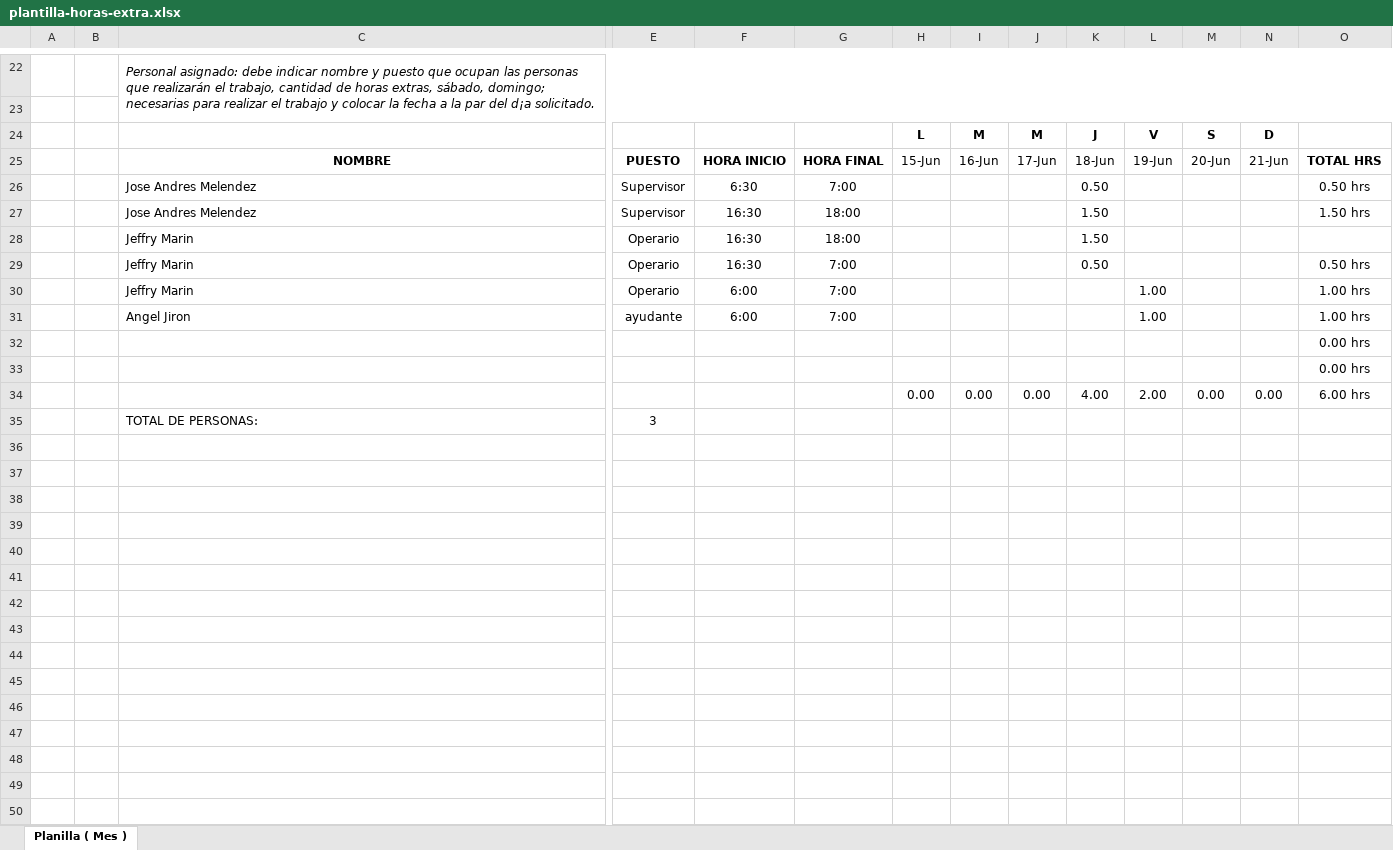
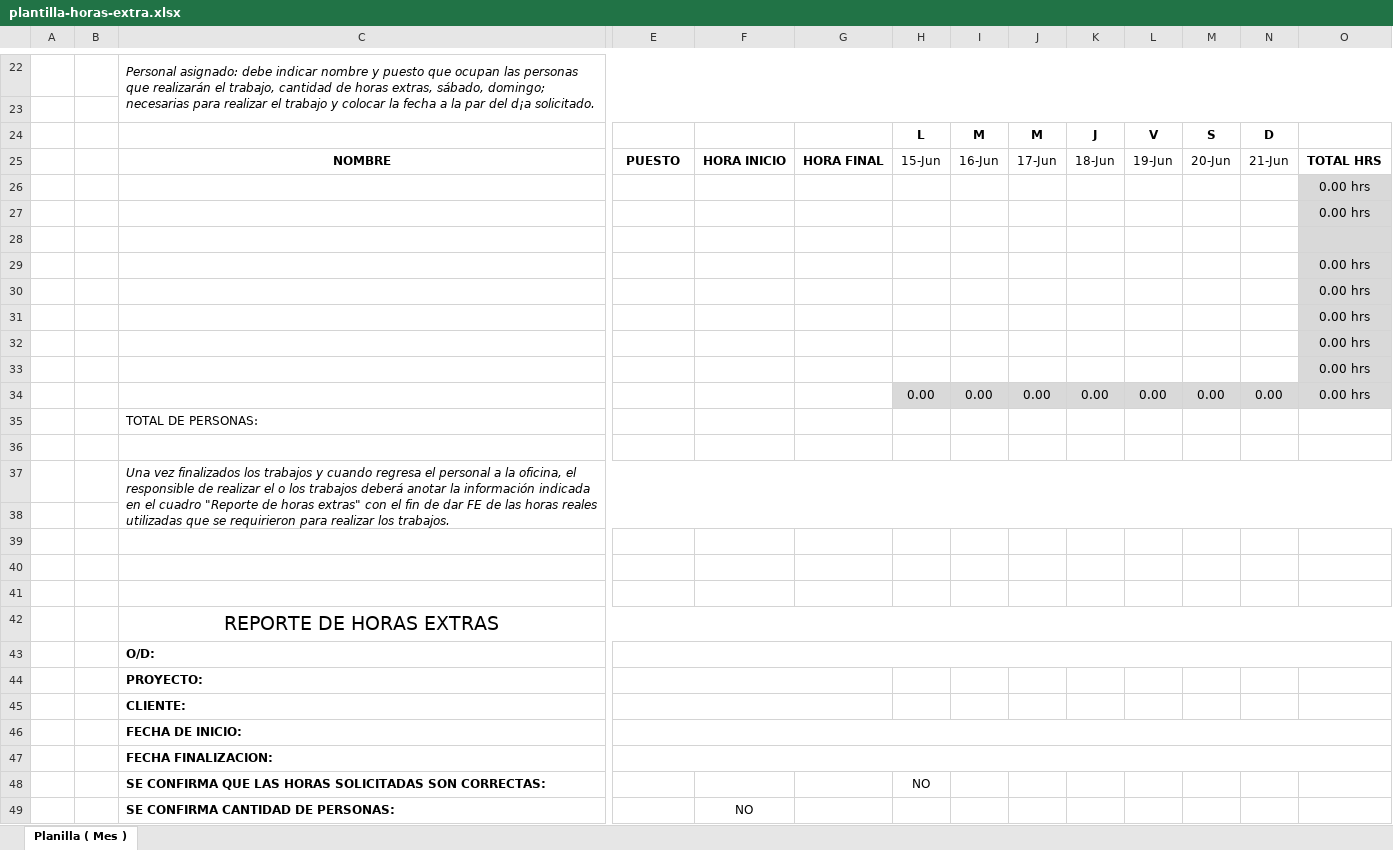
Before and after one commit to tonynfpa72/control-departamento-ad-salvavidas, an Excel workbook: public/plantilla-horas-extra.xlsx, sheet Planilla ( Mes ), drawn as a sheet; only a part is shown, gaps mark what is left out; the shorter side is filled out with more unchanged rows; values as stored, in another font and other column widths than the file's, no borders; charts and pictures not drawn; removed rows and columns are numbered as before the commit, all else as after; rows hold the shown columns only; the diff covers the shown part only; the diff names each change by its address in the sheet, - before the commit and + after, or states it on an @@ line.

Commit message:
Mover plantilla de horas extras a public

```diff
--- a/public/plantilla-horas-extra.xlsx (sheet Planilla ( Mes ))
+++ b/public/plantilla-horas-extra.xlsx (sheet Planilla ( Mes ))
-row 26:  |  | Jose Andres Melendez | Supervisor | 6:30 | 7:00 |  |  |  | 0.50 |  |  |  | 0.50 hrs
-row 27:  |  | Jose Andres Melendez | Supervisor | 16:30 | 18:00 |  |  |  | 1.50 |  |  |  | 1.50 hrs
-row 28:  |  | Jeffry Marin | Operario | 16:30 | 18:00 |  |  |  | 1.50
-row 29:  |  | Jeffry Marin | Operario | 16:30 | 7:00 |  |  |  | 0.50 |  |  |  | 0.50 hrs
-row 30:  |  | Jeffry Marin | Operario | 6:00 | 7:00 |  |  |  |  | 1.00 |  |  | 1.00 hrs
-row 31:  |  | Angel Jiron | ayudante | 6:00 | 7:00 |  |  |  |  | 1.00 |  |  | 1.00 hrs
-O26:O27 fill: none
+O26:O27 fill: #D9D9D9
+row 28: (empty)
+row 29:  |  |  |  |  |  |  |  |  |  |  |  |  | 0.00 hrs
+row 30:  |  |  |  |  |  |  |  |  |  |  |  |  | 0.00 hrs
+row 31:  |  |  |  |  |  |  |  |  |  |  |  |  | 0.00 hrs
+row 32:  |  |  |  |  |  |  |  |  |  |  |  |  | 0.00 hrs
+row 33:  |  |  |  |  |  |  |  |  |  |  |  |  | 0.00 hrs
-H34:O34 fill: none
+H34:O34 fill: #D9D9D9
-K34: 4.00
+K34: 0.00
-L34: 2.00
+L34: 0.00
-O34: 6.00 hrs
+O34: 0.00 hrs
+row 35:  |  | TOTAL DE PERSONAS:
-row 36:  |  | TOTAL DE PERSONAS: | 3
+row 36: (empty)
+row 37:  |  | Una vez finalizados los trabajos y cuando regresa el personal a la oficina, el responsible de realizar el o los trabajos deberá anotar la información indicada en el cuadro "Reporte de horas extras" con el fin de dar FE de las horas reales utilizadas que se requirieron para realizar los trabajos.
+row 38: (empty)
+row 39: (empty)
+row 40: (empty)
+row 41: (empty)
+row 42:  |  | REPORTE DE HORAS EXTRAS
+row 43:  |  | O/D:
+row 44:  |  | PROYECTO:
+row 45:  |  | CLIENTE:
+row 46:  |  | FECHA DE INICIO:
+row 47:  |  | FECHA FINALIZACION:
+row 48:  |  | SE CONFIRMA QUE LAS HORAS SOLICITADAS SON CORRECTAS: |  |  |  | NO
+row 49:  |  | SE CONFIRMA CANTIDAD DE PERSONAS: |  | NO
```
Also changed, not shown: 17 added rows and 5 edited cells elsewhere in this sheet, formulas that keep their value, hidden cells, charts or pictures, 1 other file.
